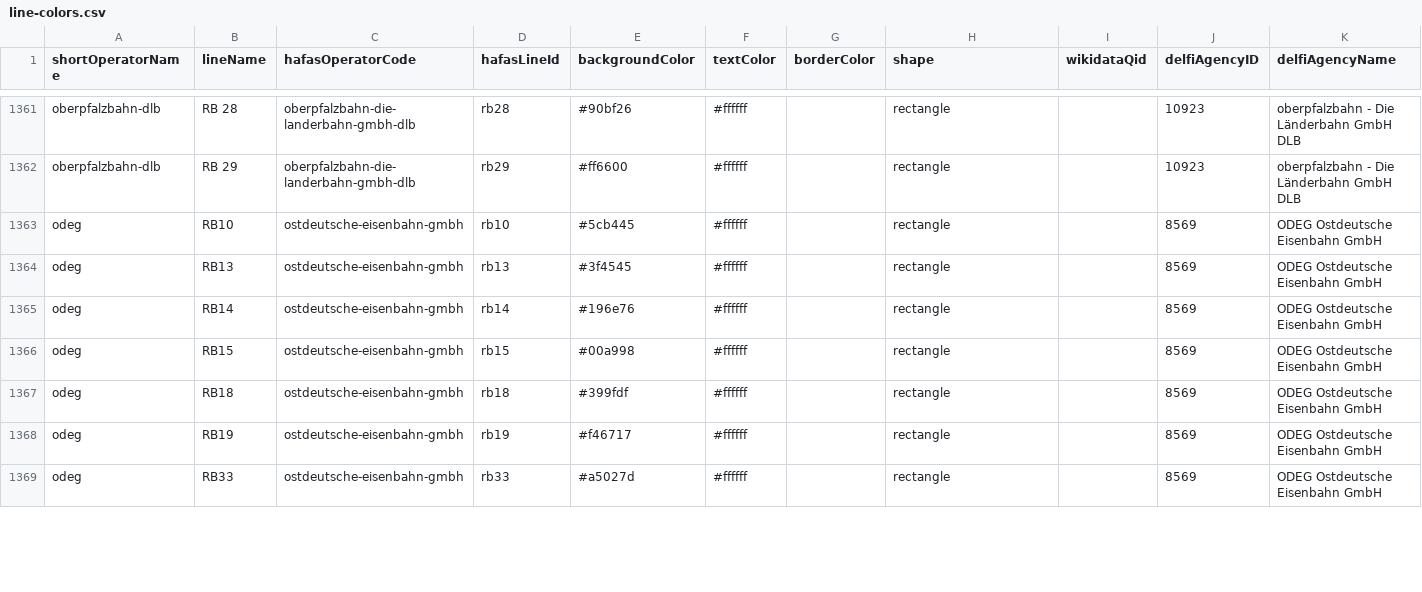
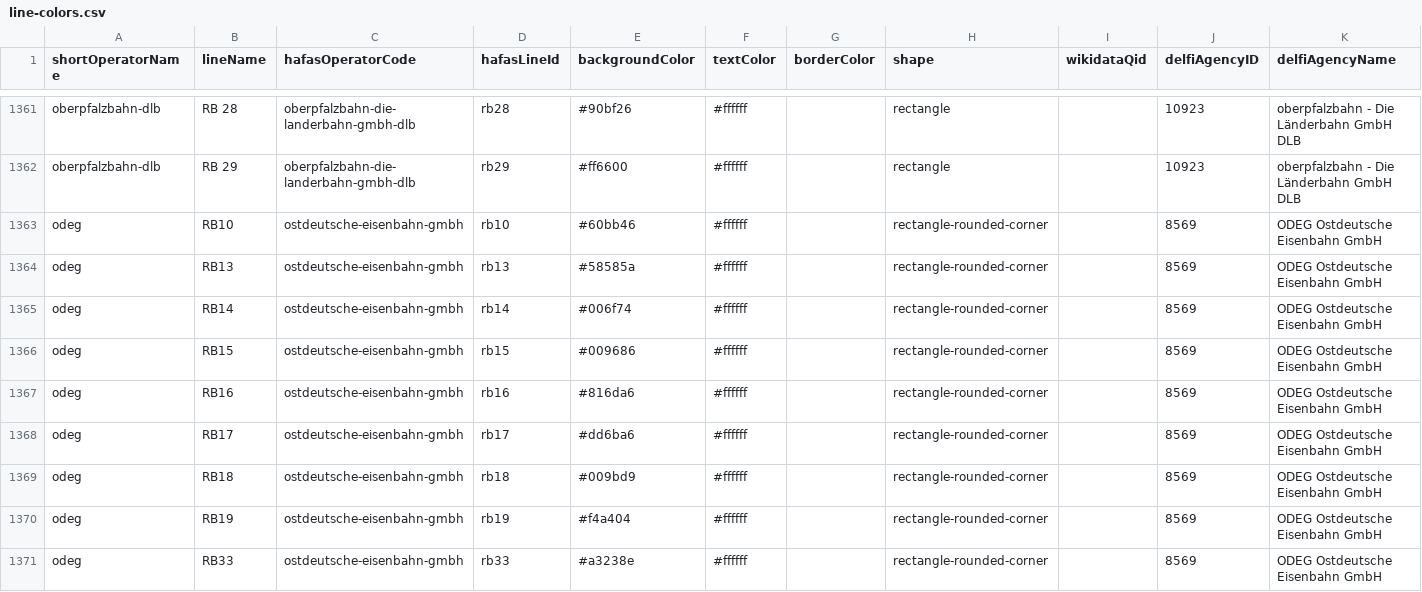
Before and after one commit to TrainyApp/line-colors, a CSV file: line-colors.csv, drawn as a sheet; only a part is shown, gaps mark what is left out; the diff covers the shown part only.

Commit message:
Fix ODEG line colors

```diff
--- a/line-colors.csv
+++ b/line-colors.csv
@@ -1362,8 +1362,10 @@ oberpfalzbahn-dlb,RB 28,oberpfalzbahn-die-landerbahn-gmbh-dlb,rb28,#90bf26,#ffff
 oberpfalzbahn-dlb,RB 29,oberpfalzbahn-die-landerbahn-gmbh-dlb,rb29,#ff6600,#ffffff,,rectangle,,10923,oberpfalzbahn - Die Länderbahn GmbH DLB
-odeg,RB10,ostdeutsche-eisenbahn-gmbh,rb10,#5cb445,#ffffff,,rectangle,,8569,ODEG Ostdeutsche Eisenbahn GmbH
-odeg,RB13,ostdeutsche-eisenbahn-gmbh,rb13,#3f4545,#ffffff,,rectangle,,8569,ODEG Ostdeutsche Eisenbahn GmbH
-odeg,RB14,ostdeutsche-eisenbahn-gmbh,rb14,#196e76,#ffffff,,rectangle,,8569,ODEG Ostdeutsche Eisenbahn GmbH
-odeg,RB15,ostdeutsche-eisenbahn-gmbh,rb15,#00a998,#ffffff,,rectangle,,8569,ODEG Ostdeutsche Eisenbahn GmbH
-odeg,RB18,ostdeutsche-eisenbahn-gmbh,rb18,#399fdf,#ffffff,,rectangle,,8569,ODEG Ostdeutsche Eisenbahn GmbH
-odeg,RB19,ostdeutsche-eisenbahn-gmbh,rb19,#f46717,#ffffff,,rectangle,,8569,ODEG Ostdeutsche Eisenbahn GmbH
-odeg,RB33,ostdeutsche-eisenbahn-gmbh,rb33,#a5027d,#ffffff,,rectangle,,8569,ODEG Ostdeutsche Eisenbahn GmbH
+odeg,RB10,ostdeutsche-eisenbahn-gmbh,rb10,#60bb46,#ffffff,,rectangle-rounded-corner,,8569,ODEG Ostdeutsche Eisenbahn GmbH
+odeg,RB13,ostdeutsche-eisenbahn-gmbh,rb13,#58585a,#ffffff,,rectangle-rounded-corner,,8569,ODEG Ostdeutsche Eisenbahn GmbH
+odeg,RB14,ostdeutsche-eisenbahn-gmbh,rb14,#006f74,#ffffff,,rectangle-rounded-corner,,8569,ODEG Ostdeutsche Eisenbahn GmbH
+odeg,RB15,ostdeutsche-eisenbahn-gmbh,rb15,#009686,#ffffff,,rectangle-rounded-corner,,8569,ODEG Ostdeutsche Eisenbahn GmbH
+odeg,RB16,ostdeutsche-eisenbahn-gmbh,rb16,#816da6,#ffffff,,rectangle-rounded-corner,,8569,ODEG Ostdeutsche Eisenbahn GmbH
+odeg,RB17,ostdeutsche-eisenbahn-gmbh,rb17,#dd6ba6,#ffffff,,rectangle-rounded-corner,,8569,ODEG Ostdeutsche Eisenbahn GmbH
+odeg,RB18,ostdeutsche-eisenbahn-gmbh,rb18,#009bd9,#ffffff,,rectangle-rounded-corner,,8569,ODEG Ostdeutsche Eisenbahn GmbH
+odeg,RB19,ostdeutsche-eisenbahn-gmbh,rb19,#f4a404,#ffffff,,rectangle-rounded-corner,,8569,ODEG Ostdeutsche Eisenbahn GmbH
+odeg,RB33,ostdeutsche-eisenbahn-gmbh,rb33,#a3238e,#ffffff,,rectangle-rounded-corner,,8569,ODEG Ostdeutsche Eisenbahn GmbH
```
Also changed, not shown: 15 edited cells elsewhere in this file.
